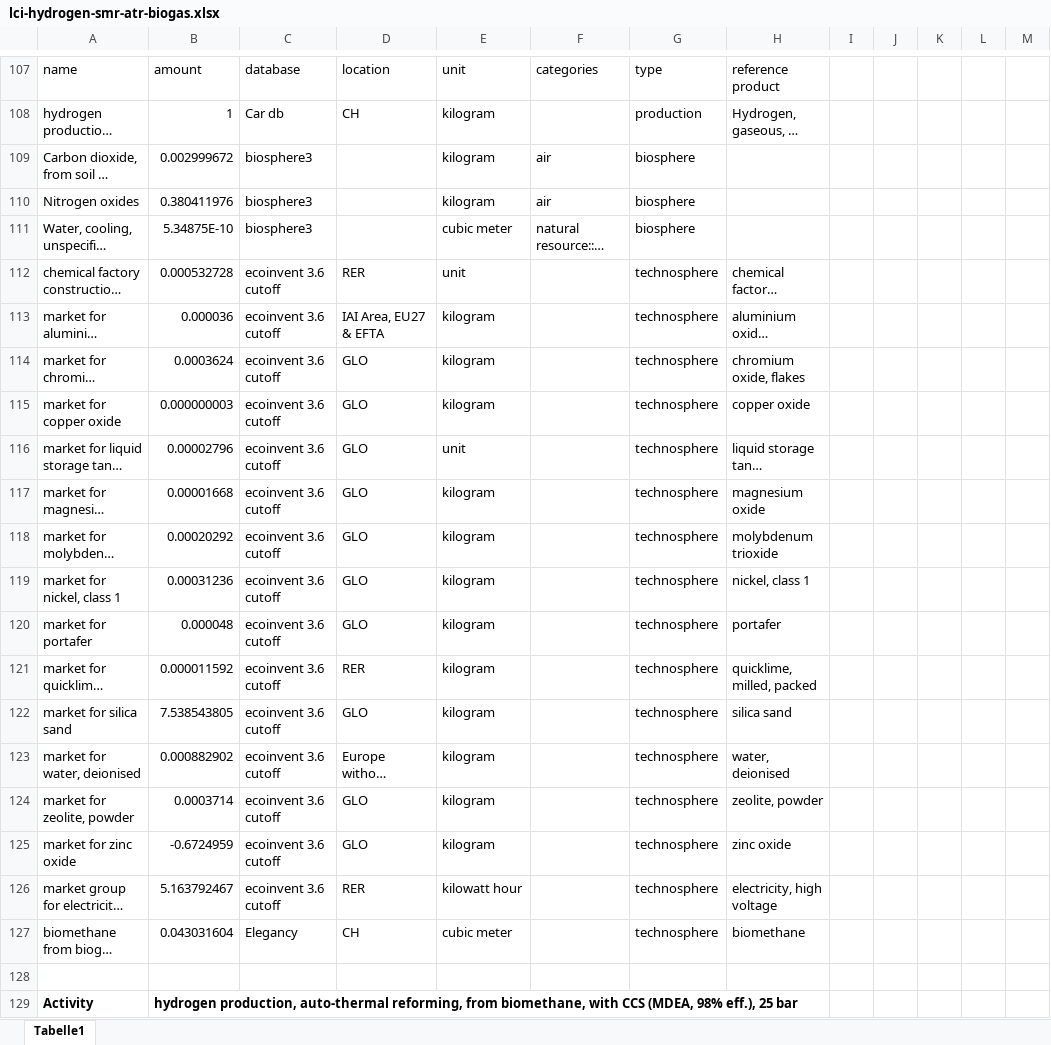
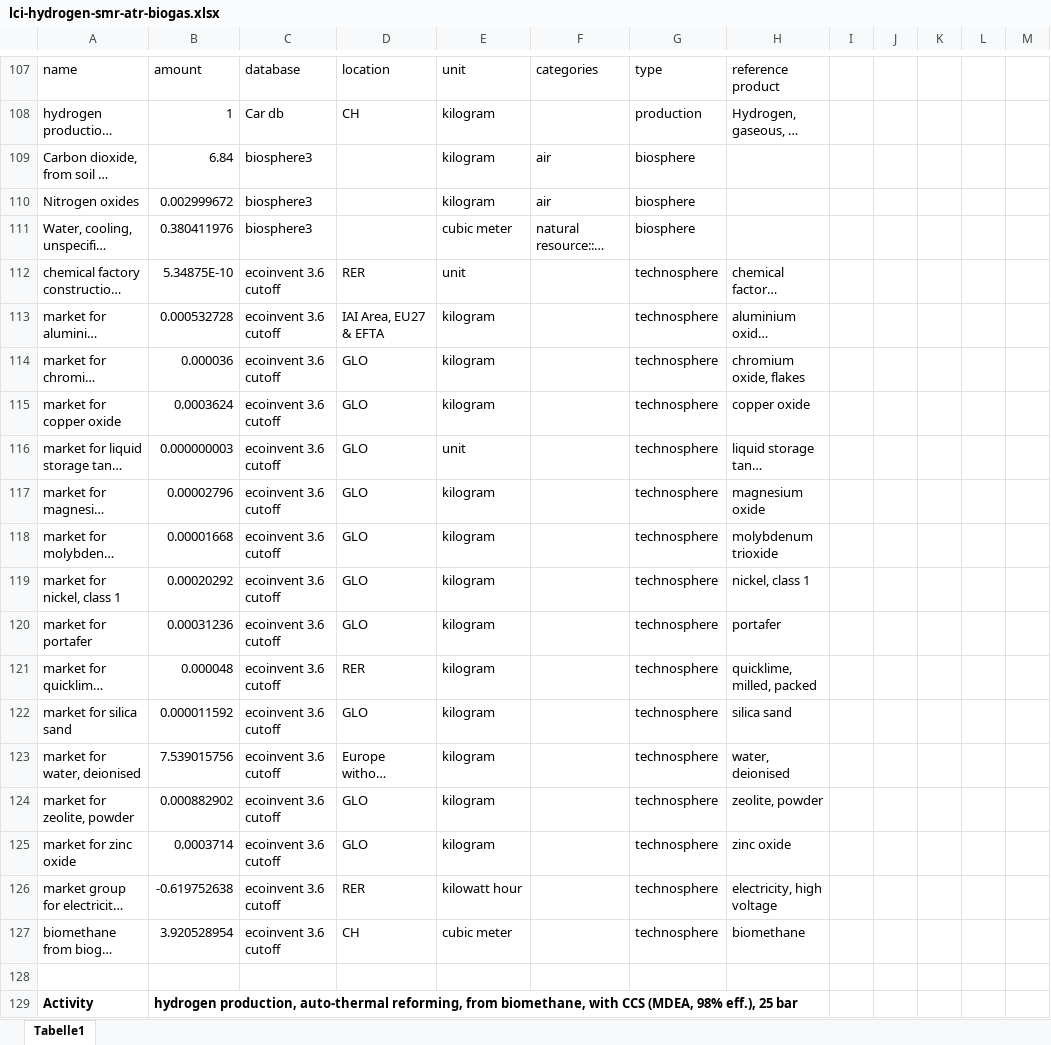
Before and after one commit to polca/premise, an Excel workbook: premise/data/additional_inventories/lci-hydrogen-smr-atr-biogas.xlsx, sheet Tabelle1, drawn as a sheet; only a part is shown, gaps mark what is left out; long unchanged cells end in …; values as stored, in another font and other column widths than the file's, no borders; the diff names each change by its address in the sheet, - before the commit and + after, or states it on an @@ line.

```diff
--- a/premise/data/additional_inventories/lci-hydrogen-smr-atr-biogas.xlsx (sheet Tabelle1)
+++ b/premise/data/additional_inventories/lci-hydrogen-smr-atr-biogas.xlsx (sheet Tabelle1)
-B109: 0.002999672
+B109: 6.84
-B110: 0.380411976
+B110: 0.002999672
-B111: 5.34875E-10
+B111: 0.380411976
-B112: 0.000532728
+B112: 5.34875E-10
-B113: 0.000036
+B113: 0.000532728
-B114: 0.0003624
+B114: 0.000036
-B115: 0.000000003
+B115: 0.0003624
-B116: 0.00002796
+B116: 0.000000003
-B117: 0.00001668
+B117: 0.00002796
-B118: 0.00020292
+B118: 0.00001668
-B119: 0.00031236
+B119: 0.00020292
-B120: 0.000048
+B120: 0.00031236
-B121: 0.000011592
+B121: 0.000048
-B122: 7.538543805
+B122: 0.000011592
-B123: 0.000882902
+B123: 7.539015756
-B124: 0.0003714
+B124: 0.000882902
-B125: -0.6724959
+B125: 0.0003714
-B126: 5.163792467
+B126: -0.619752638
-B127: 0.043031604
+B127: 3.920528954
-C127: Elegancy
+C127: ecoinvent 3.6 cutoff
```
Also changed, not shown: premise/data/additional_inventories/lci-synfuels-from-FT-from-electrolysis.xlsx, premise/data/additional_inventories/lci-synfuels-from-methanol-from-cement-plant.xlsx, 9 other files.
